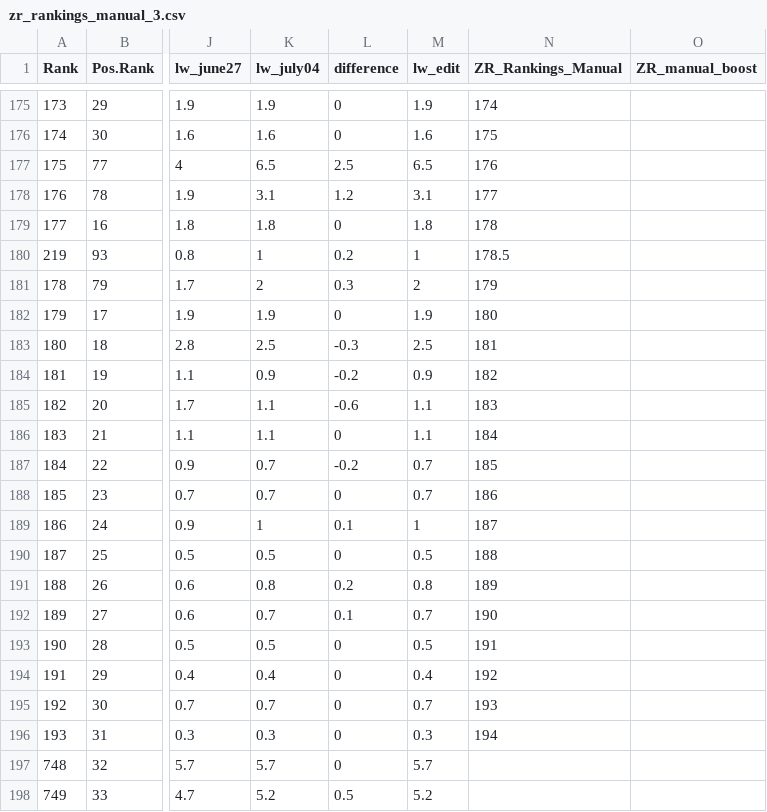
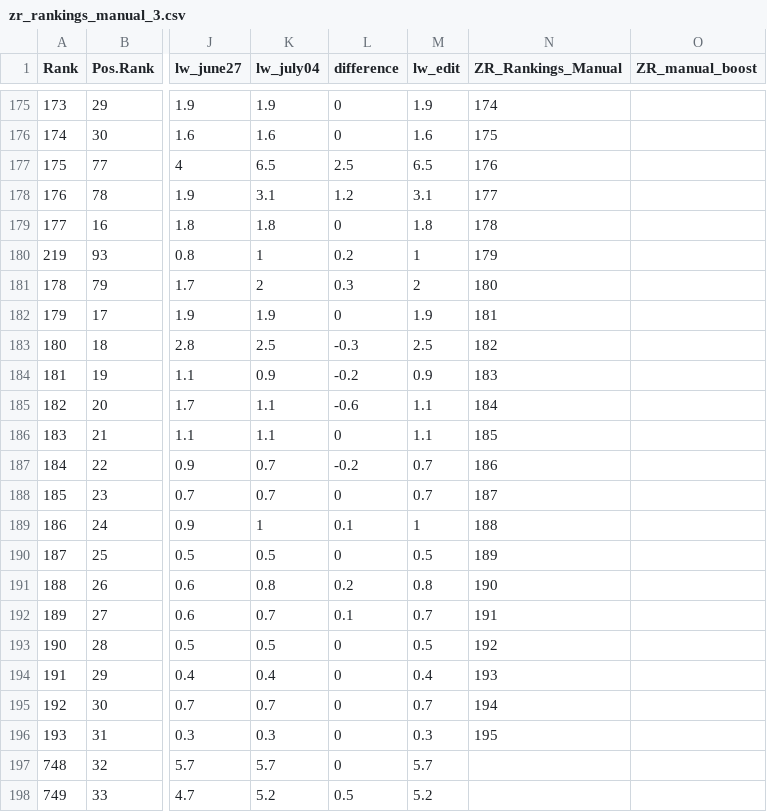
Before and after one commit to rogers1000/LWP4, a CSV file: zr_rankings_manual_3.csv, drawn as a sheet; only a part is shown, gaps mark what is left out; the diff names each change by its address in the sheet, - before the commit and + after, or states it on an @@ line.

Commit message:
Add files via upload

```diff
--- a/zr_rankings_manual_3.csv
+++ b/zr_rankings_manual_3.csv
-N180 (ZR_Rankings_Manual): 178.5
+N180 (ZR_Rankings_Manual): 179
-N181 (ZR_Rankings_Manual): 179
+N181 (ZR_Rankings_Manual): 180
-N182 (ZR_Rankings_Manual): 180
+N182 (ZR_Rankings_Manual): 181
-N183 (ZR_Rankings_Manual): 181
+N183 (ZR_Rankings_Manual): 182
-N184 (ZR_Rankings_Manual): 182
+N184 (ZR_Rankings_Manual): 183
-N185 (ZR_Rankings_Manual): 183
+N185 (ZR_Rankings_Manual): 184
-N186 (ZR_Rankings_Manual): 184
+N186 (ZR_Rankings_Manual): 185
-N187 (ZR_Rankings_Manual): 185
+N187 (ZR_Rankings_Manual): 186
-N188 (ZR_Rankings_Manual): 186
+N188 (ZR_Rankings_Manual): 187
-N189 (ZR_Rankings_Manual): 187
+N189 (ZR_Rankings_Manual): 188
-N190 (ZR_Rankings_Manual): 188
+N190 (ZR_Rankings_Manual): 189
-N191 (ZR_Rankings_Manual): 189
+N191 (ZR_Rankings_Manual): 190
-N192 (ZR_Rankings_Manual): 190
+N192 (ZR_Rankings_Manual): 191
-N193 (ZR_Rankings_Manual): 191
+N193 (ZR_Rankings_Manual): 192
-N194 (ZR_Rankings_Manual): 192
+N194 (ZR_Rankings_Manual): 193
-N195 (ZR_Rankings_Manual): 193
+N195 (ZR_Rankings_Manual): 194
-N196 (ZR_Rankings_Manual): 194
+N196 (ZR_Rankings_Manual): 195
```
